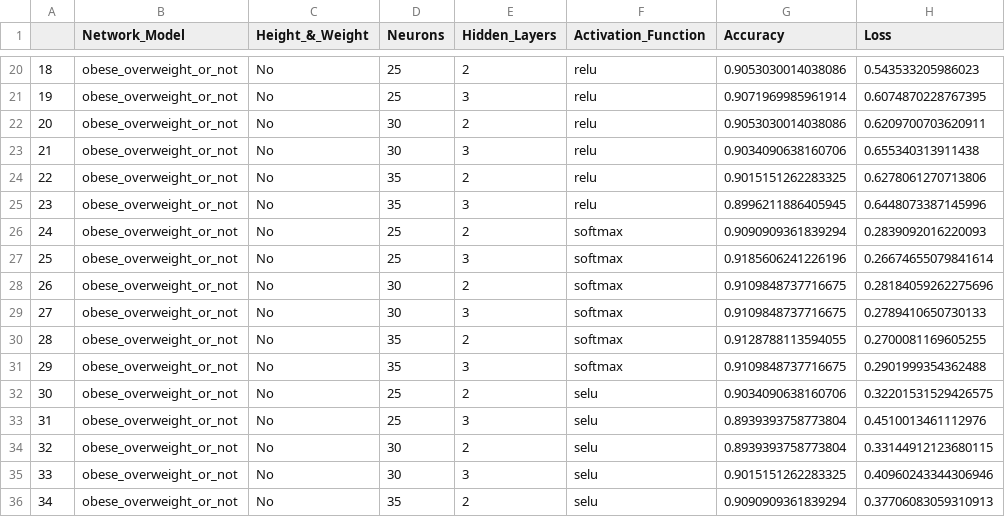
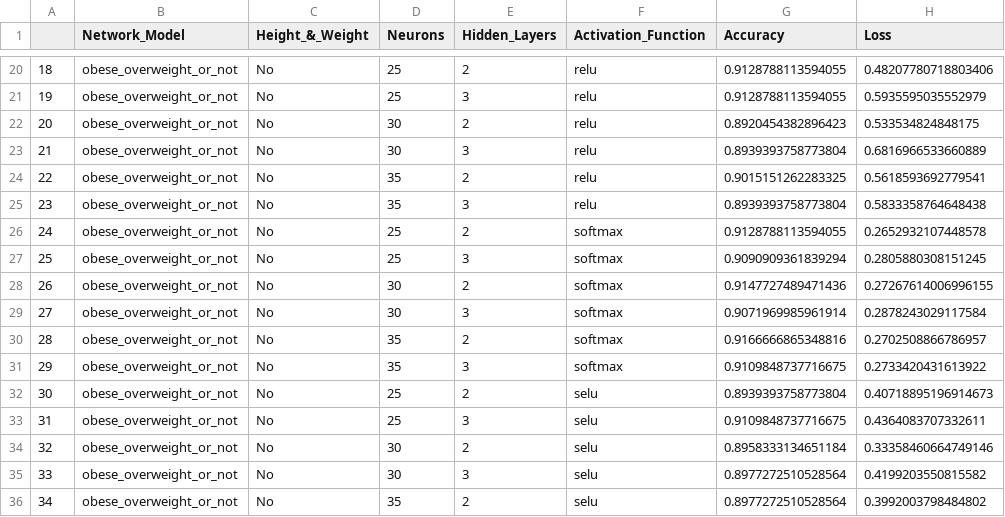
Before and after one commit to Sueraaa/proj-4-grp-1, a CSV file: model_comparison/nn_evaluation.csv, drawn as a sheet; only a part is shown, gaps mark what is left out; the diff covers the shown part only.

```diff
--- a/model_comparison/nn_evaluation.csv
+++ b/model_comparison/nn_evaluation.csv
@@ -20,17 +20,17 @@
-18,obese_overweight_or_not,No,25,2,relu,0.9053030014038086,0.543533205986023
-19,obese_overweight_or_not,No,25,3,relu,0.9071969985961914,0.6074870228767395
-20,obese_overweight_or_not,No,30,2,relu,0.9053030014038086,0.6209700703620911
-21,obese_overweight_or_not,No,30,3,relu,0.9034090638160706,0.655340313911438
-22,obese_overweight_or_not,No,35,2,relu,0.9015151262283325,0.6278061270713806
-23,obese_overweight_or_not,No,35,3,relu,0.8996211886405945,0.6448073387145996
-24,obese_overweight_or_not,No,25,2,softmax,0.9090909361839294,0.2839092016220093
-25,obese_overweight_or_not,No,25,3,softmax,0.9185606241226196,0.26674655079841614
-26,obese_overweight_or_not,No,30,2,softmax,0.9109848737716675,0.28184059262275696
-27,obese_overweight_or_not,No,30,3,softmax,0.9109848737716675,0.2789410650730133
-28,obese_overweight_or_not,No,35,2,softmax,0.9128788113594055,0.2700081169605255
-29,obese_overweight_or_not,No,35,3,softmax,0.9109848737716675,0.2901999354362488
-30,obese_overweight_or_not,No,25,2,selu,0.9034090638160706,0.32201531529426575
-31,obese_overweight_or_not,No,25,3,selu,0.8939393758773804,0.4510013461112976
-32,obese_overweight_or_not,No,30,2,selu,0.8939393758773804,0.33144912123680115
-33,obese_overweight_or_not,No,30,3,selu,0.9015151262283325,0.40960243344306946
-34,obese_overweight_or_not,No,35,2,selu,0.9090909361839294,0.37706083059310913
+18,obese_overweight_or_not,No,25,2,relu,0.9128788113594055,0.48207780718803406
+19,obese_overweight_or_not,No,25,3,relu,0.9128788113594055,0.5935595035552979
+20,obese_overweight_or_not,No,30,2,relu,0.8920454382896423,0.533534824848175
+21,obese_overweight_or_not,No,30,3,relu,0.8939393758773804,0.6816966533660889
+22,obese_overweight_or_not,No,35,2,relu,0.9015151262283325,0.5618593692779541
+23,obese_overweight_or_not,No,35,3,relu,0.8939393758773804,0.5833358764648438
+24,obese_overweight_or_not,No,25,2,softmax,0.9128788113594055,0.2652932107448578
+25,obese_overweight_or_not,No,25,3,softmax,0.9090909361839294,0.2805880308151245
+26,obese_overweight_or_not,No,30,2,softmax,0.9147727489471436,0.27267614006996155
+27,obese_overweight_or_not,No,30,3,softmax,0.9071969985961914,0.2878243029117584
+28,obese_overweight_or_not,No,35,2,softmax,0.9166666865348816,0.2702508866786957
+29,obese_overweight_or_not,No,35,3,softmax,0.9109848737716675,0.2733420431613922
+30,obese_overweight_or_not,No,25,2,selu,0.8939393758773804,0.40718895196914673
+31,obese_overweight_or_not,No,25,3,selu,0.9109848737716675,0.4364083707332611
+32,obese_overweight_or_not,No,30,2,selu,0.8958333134651184,0.33358460664749146
+33,obese_overweight_or_not,No,30,3,selu,0.8977272510528564,0.4199203550815582
+34,obese_overweight_or_not,No,35,2,selu,0.8977272510528564,0.3992003798484802
```
Also changed, not shown: 100 edited cells elsewhere in this file, model_comparison/top_nn_evaluation.csv, 33 other files.
